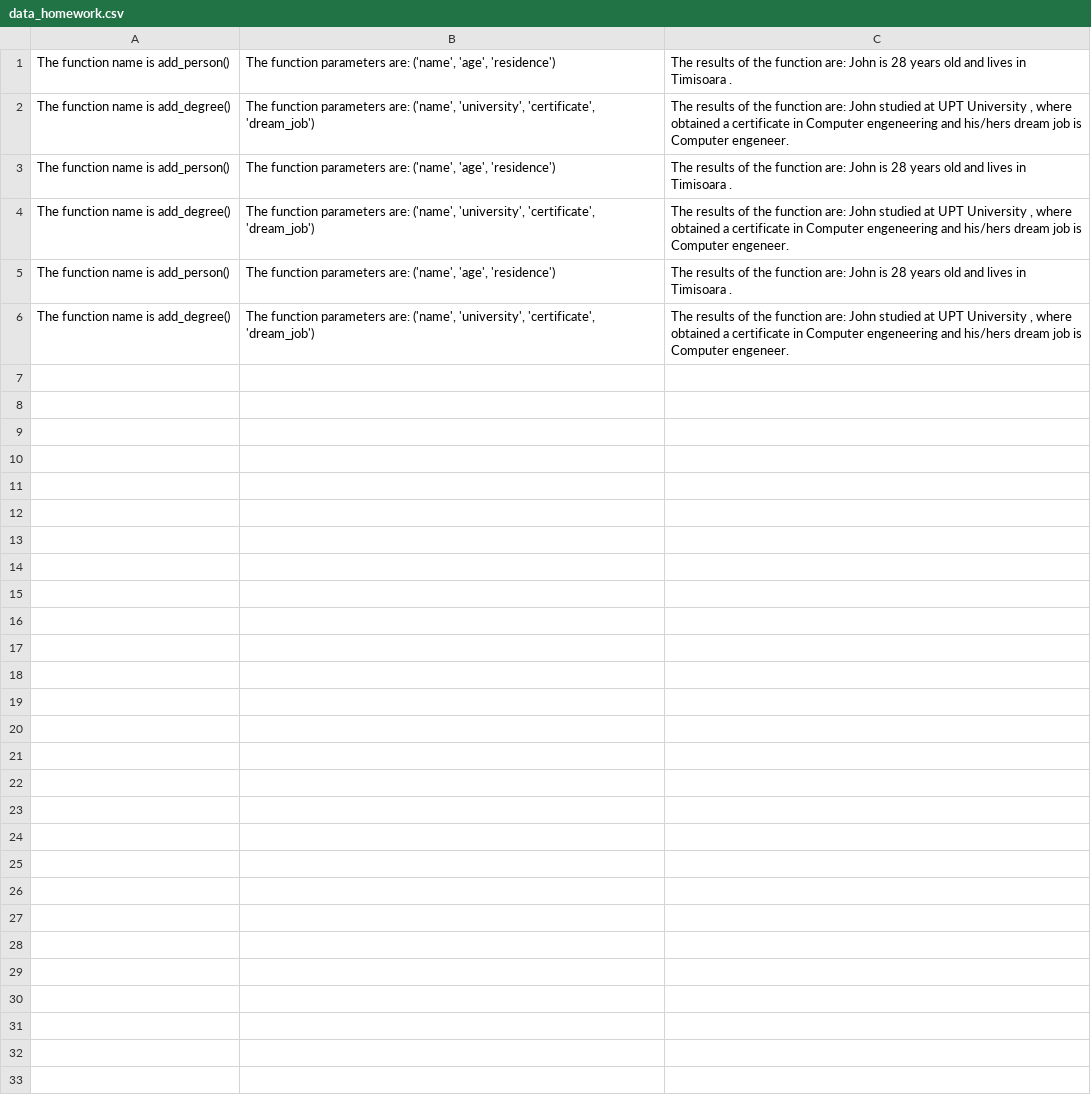
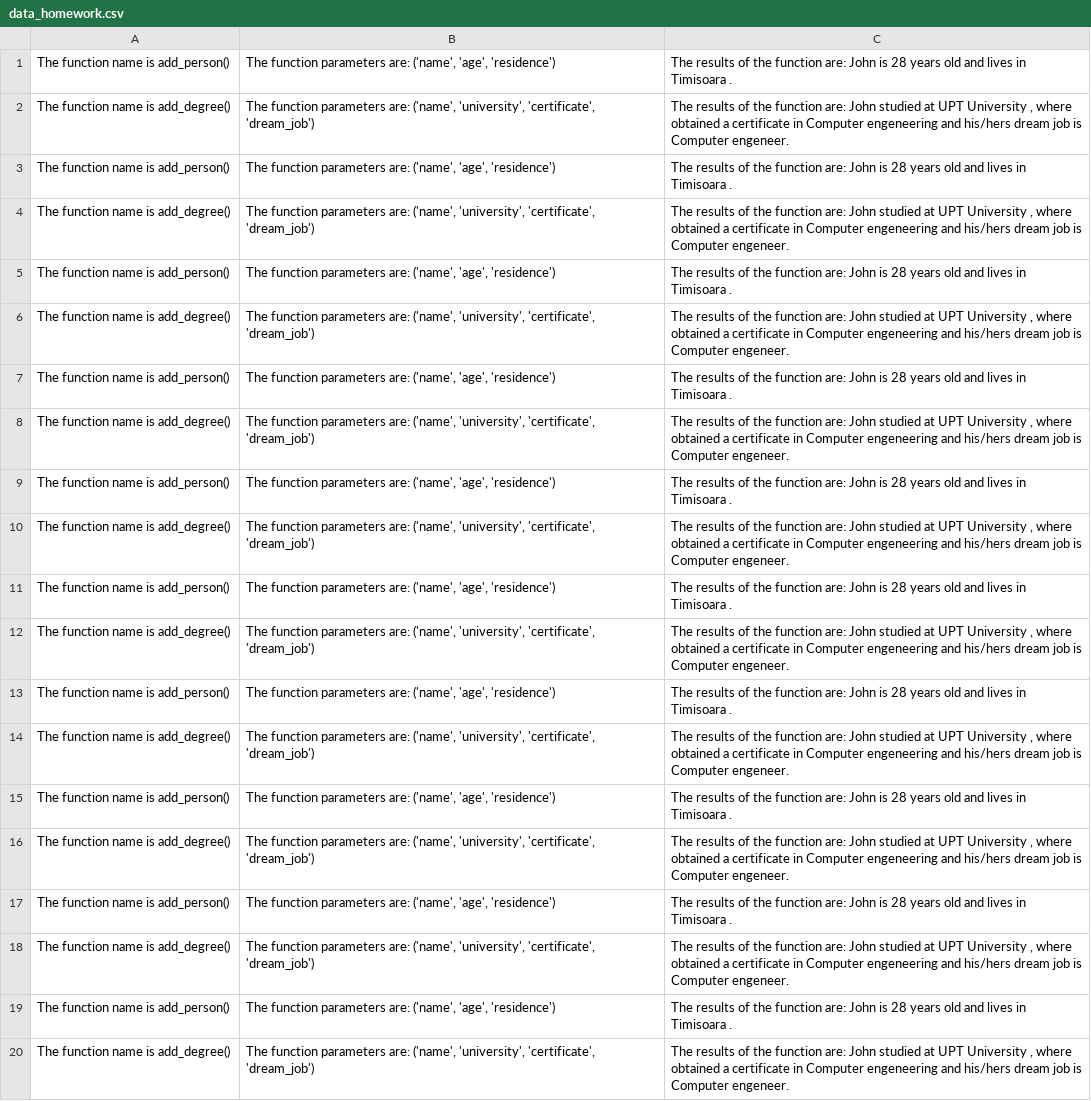
Before and after one commit to mihaelarautu/First-repository, a CSV file: Sesiunea10/data_homework.csv, drawn as a sheet; the diff names each change by its address in the sheet, - before the commit and + after, or states it on an @@ line.

```diff
--- a/Sesiunea10/data_homework.csv
+++ b/Sesiunea10/data_homework.csv
+row 7: The function name is add_person() | The function parameters are: ('name', 'age', 'residence') | The results of the function are: John is 28 years old and lives in Timisoara .
+row 8: The function name is add_degree() | The function parameters are: ('name', 'university', 'certificate', 'dream_job') | The results of the function are: John studied at UPT University , where obtained a certificate in Computer engeneering and his/hers dream job is Computer engeneer.
+row 9: The function name is add_person() | The function parameters are: ('name', 'age', 'residence') | The results of the function are: John is 28 years old and lives in Timisoara .
+row 10: The function name is add_degree() | The function parameters are: ('name', 'university', 'certificate', 'dream_job') | The results of the function are: John studied at UPT University , where obtained a certificate in Computer engeneering and his/hers dream job is Computer engeneer.
+row 11: The function name is add_person() | The function parameters are: ('name', 'age', 'residence') | The results of the function are: John is 28 years old and lives in Timisoara .
+row 12: The function name is add_degree() | The function parameters are: ('name', 'university', 'certificate', 'dream_job') | The results of the function are: John studied at UPT University , where obtained a certificate in Computer engeneering and his/hers dream job is Computer engeneer.
+row 13: The function name is add_person() | The function parameters are: ('name', 'age', 'residence') | The results of the function are: John is 28 years old and lives in Timisoara .
+row 14: The function name is add_degree() | The function parameters are: ('name', 'university', 'certificate', 'dream_job') | The results of the function are: John studied at UPT University , where obtained a certificate in Computer engeneering and his/hers dream job is Computer engeneer.
+row 15: The function name is add_person() | The function parameters are: ('name', 'age', 'residence') | The results of the function are: John is 28 years old and lives in Timisoara .
+row 16: The function name is add_degree() | The function parameters are: ('name', 'university', 'certificate', 'dream_job') | The results of the function are: John studied at UPT University , where obtained a certificate in Computer engeneering and his/hers dream job is Computer engeneer.
+row 17: The function name is add_person() | The function parameters are: ('name', 'age', 'residence') | The results of the function are: John is 28 years old and lives in Timisoara .
+row 18: The function name is add_degree() | The function parameters are: ('name', 'university', 'certificate', 'dream_job') | The results of the function are: John studied at UPT University , where obtained a certificate in Computer engeneering and his/hers dream job is Computer engeneer.
+row 19: The function name is add_person() | The function parameters are: ('name', 'age', 'residence') | The results of the function are: John is 28 years old and lives in Timisoara .
+row 20: The function name is add_degree() | The function parameters are: ('name', 'university', 'certificate', 'dream_job') | The results of the function are: John studied at UPT University , where obtained a certificate in Computer engeneering and his/hers dream job is Computer engeneer.
```
Also changed, not shown: 3 other files.
